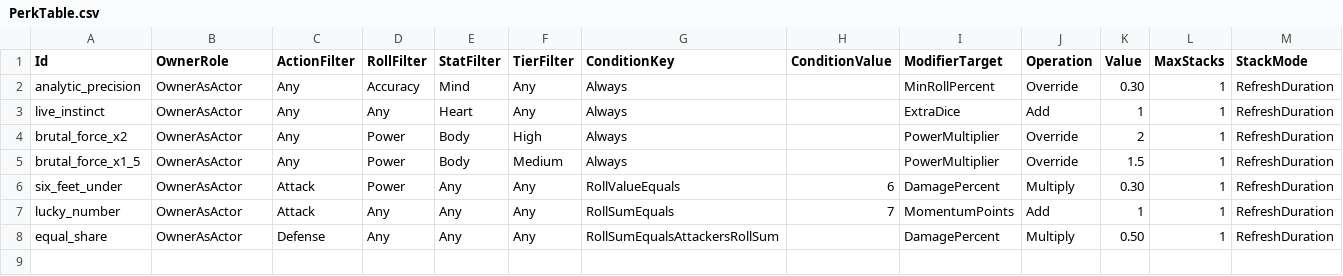
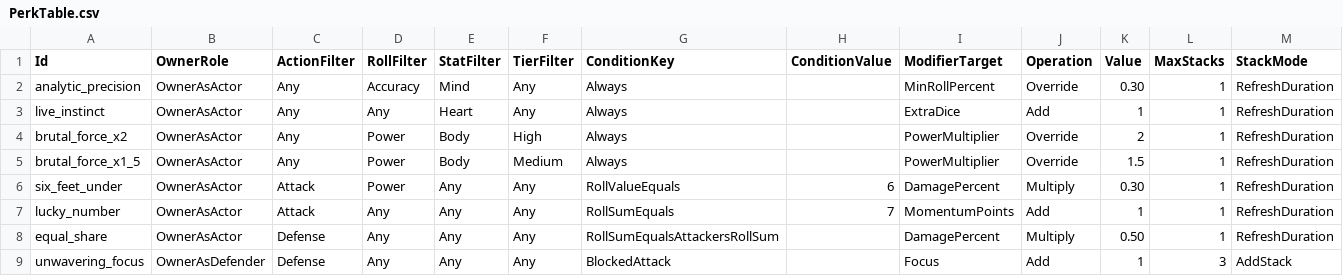
Before and after one commit to lipeflorentino/horror-night, a CSV file: Resources/Data/PerkTable.csv, drawn as a sheet; the diff names each change by its address in the sheet, - before the commit and + after, or states it on an @@ line.

```diff
--- a/Resources/Data/PerkTable.csv
+++ b/Resources/Data/PerkTable.csv
+row 9: unwavering_focus | OwnerAsDefender | Defense | Any | Any | Any | BlockedAttack |  | Focus | Add | 1 | 3 | AddStack
```
Also changed, not shown: Resources/Data/TrickTable.csv, 5 other files.
